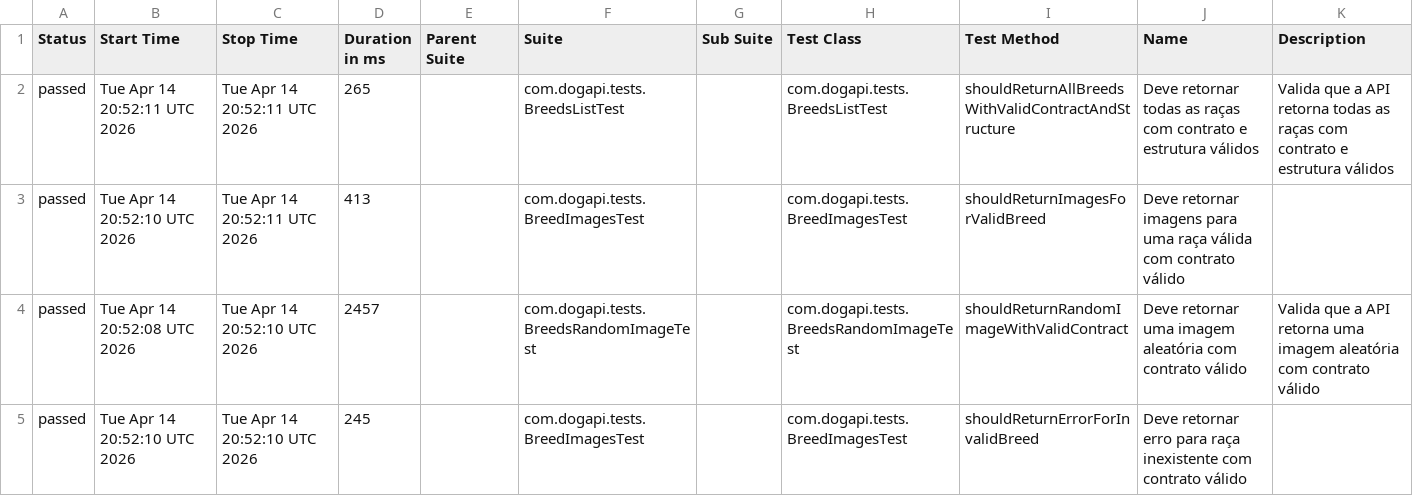
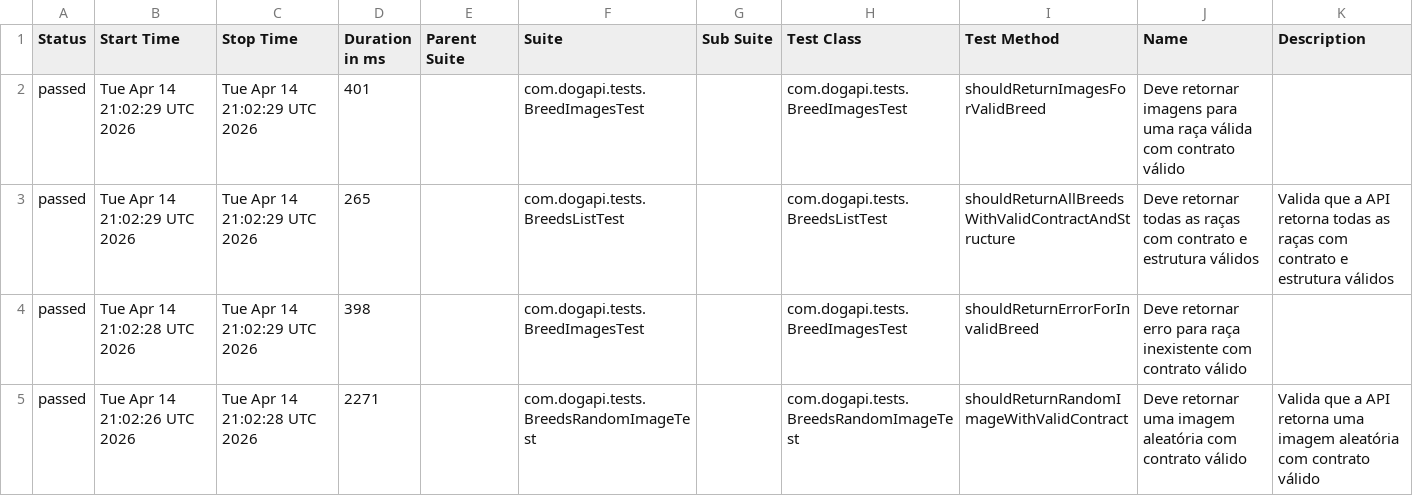
Before and after one commit to jonathanwollinger/dogapi-test-automation, a CSV file: data/suites.csv, drawn as a sheet.

```diff
--- a/data/suites.csv
+++ b/data/suites.csv
@@ -1,5 +1,5 @@
 "Status","Start Time","Stop Time","Duration in ms","Parent Suite","Suite","Sub Suite","Test Class","Test Method","Name","Description"
-"passed","Tue Apr 14 20:52:11 UTC 2026","Tue Apr 14 20:52:11 UTC 2026","265","","com.dogapi.tests.BreedsListTest","","com.dogapi.tests.BreedsListTest","shouldReturnAllBreedsWithValidContractAndStructure","Deve retornar todas as raças com contrato e estrutura válidos","Valida que a API retorna todas as raças com contrato e estrutura válidos"
-"passed","Tue Apr 14 20:52:10 UTC 2026","Tue Apr 14 20:52:11 UTC 2026","413","","com.dogapi.tests.BreedImagesTest","","com.dogapi.tests.BreedImagesTest","shouldReturnImagesForValidBreed","Deve retornar imagens para uma raça válida com contrato válido",""
-"passed","Tue Apr 14 20:52:08 UTC 2026","Tue Apr 14 20:52:10 UTC 2026","2457","","com.dogapi.tests.BreedsRandomImageTest","","com.dogapi.tests.BreedsRandomImageTest","shouldReturnRandomImageWithValidContract","Deve retornar uma imagem aleatória com contrato válido","Valida que a API retorna uma imagem aleatória com contrato válido"
-"passed","Tue Apr 14 20:52:10 UTC 2026","Tue Apr 14 20:52:10 UTC 2026","245","","com.dogapi.tests.BreedImagesTest","","com.dogapi.tests.BreedImagesTest","shouldReturnErrorForInvalidBreed","Deve retornar erro para raça inexistente com contrato válido",""
+"passed","Tue Apr 14 21:02:29 UTC 2026","Tue Apr 14 21:02:29 UTC 2026","401","","com.dogapi.tests.BreedImagesTest","","com.dogapi.tests.BreedImagesTest","shouldReturnImagesForValidBreed","Deve retornar imagens para uma raça válida com contrato válido",""
+"passed","Tue Apr 14 21:02:29 UTC 2026","Tue Apr 14 21:02:29 UTC 2026","265","","com.dogapi.tests.BreedsListTest","","com.dogapi.tests.BreedsListTest","shouldReturnAllBreedsWithValidContractAndStructure","Deve retornar todas as raças com contrato e estrutura válidos","Valida que a API retorna todas as raças com contrato e estrutura válidos"
+"passed","Tue Apr 14 21:02:28 UTC 2026","Tue Apr 14 21:02:29 UTC 2026","398","","com.dogapi.tests.BreedImagesTest","","com.dogapi.tests.BreedImagesTest","shouldReturnErrorForInvalidBreed","Deve retornar erro para raça inexistente com contrato válido",""
+"passed","Tue Apr 14 21:02:26 UTC 2026","Tue Apr 14 21:02:28 UTC 2026","2271","","com.dogapi.tests.BreedsRandomImageTest","","com.dogapi.tests.BreedsRandomImageTest","shouldReturnRandomImageWithValidContract","Deve retornar uma imagem aleatória com contrato válido","Valida que a API retorna uma imagem aleatória com contrato válido"
```
Also changed, not shown: data/behaviors.csv, 30 other files.
